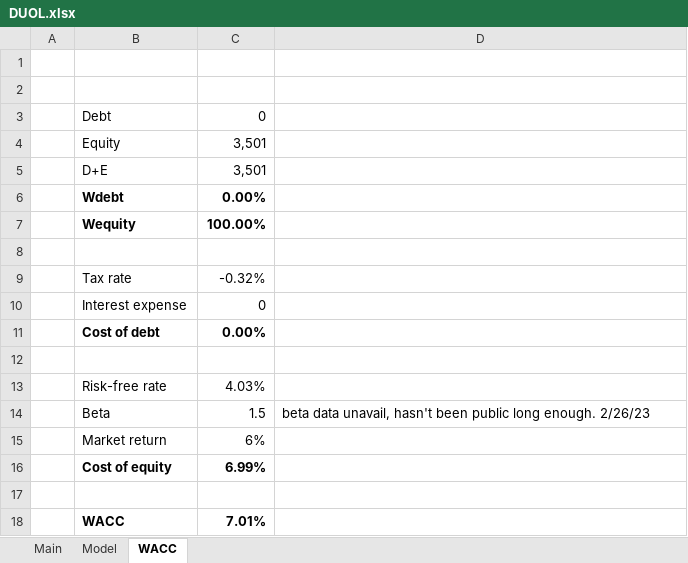
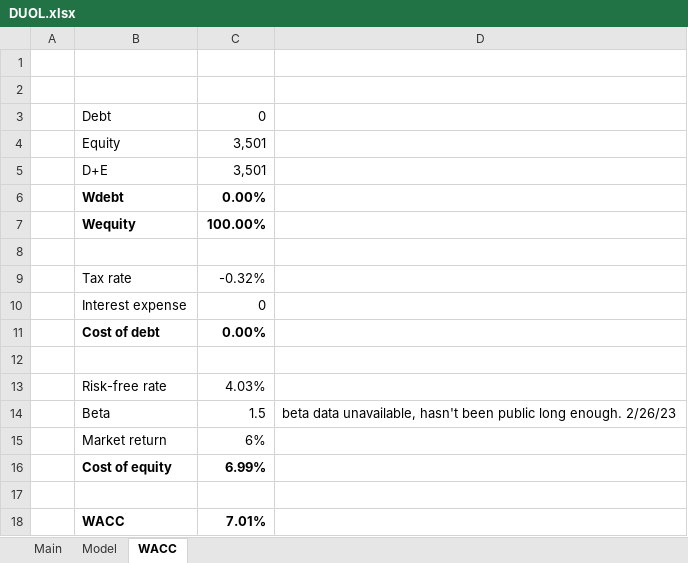
Before and after one commit to billysheldon/models, an Excel workbook: DUOL.xlsx, sheet WACC, drawn as a sheet; values as stored, in another font and other column widths than the file's, no borders; the diff names each change by its address in the sheet, - before the commit and + after, or states it on an @@ line.

Commit message:
new incomplete

```diff
--- a/DUOL.xlsx (sheet WACC)
+++ b/DUOL.xlsx (sheet WACC)
-D14: beta data unavail, hasn't been…
+D14: beta data unavailable, hasn't been…
```
